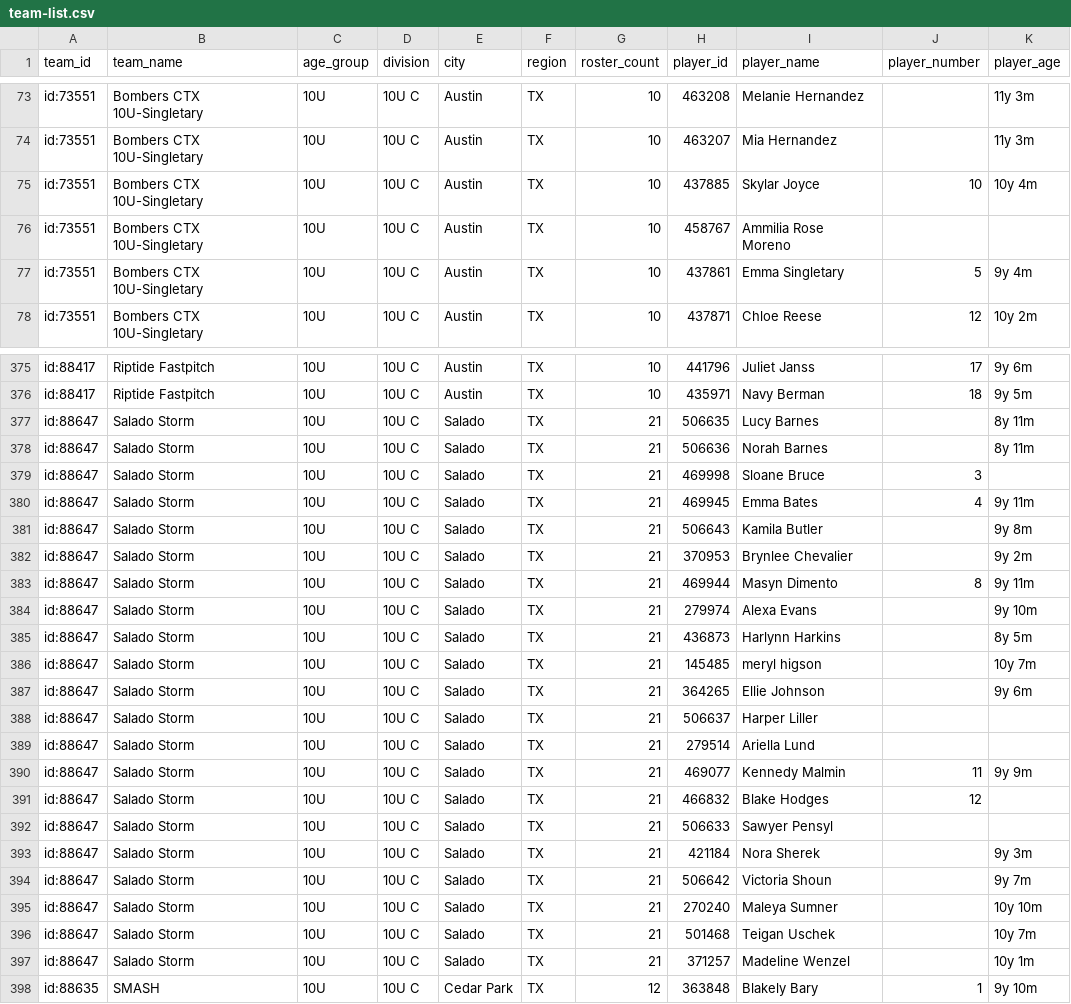
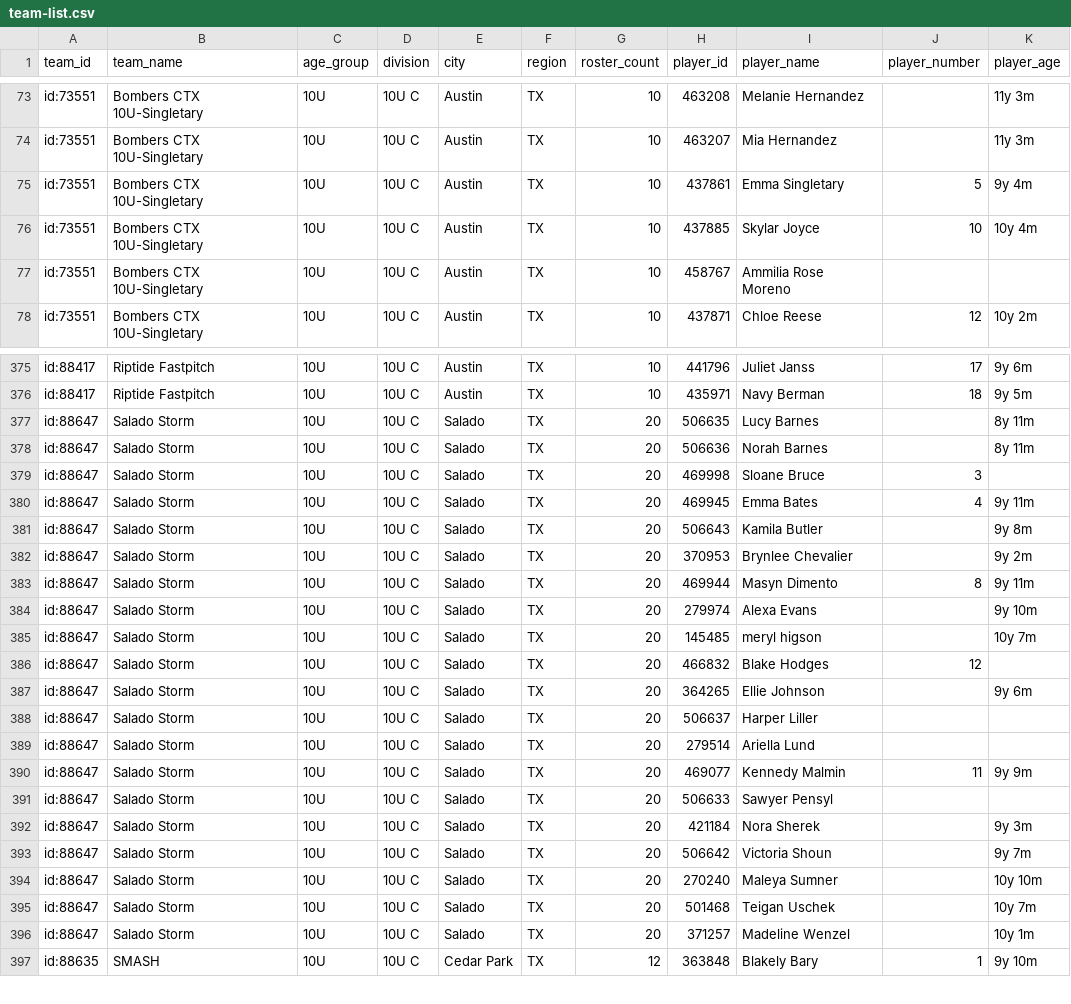
Before and after one commit to jeremiah9980/ncs-monitor, a CSV file: reports/team-list.csv, drawn as a sheet; only a part is shown, gaps mark what is left out; the diff covers the shown part only.

```diff
--- a/reports/team-list.csv
+++ b/reports/team-list.csv
@@ -74,5 +74,5 @@ id:73551,Bombers CTX 10U-Singletary,10U,10U C,Austin,TX,10,463208,Melanie Hernan
 id:73551,Bombers CTX 10U-Singletary,10U,10U C,Austin,TX,10,463207,Mia Hernandez,,11y 3m
+id:73551,Bombers CTX 10U-Singletary,10U,10U C,Austin,TX,10,437861,Emma Singletary,5,9y 4m
 id:73551,Bombers CTX 10U-Singletary,10U,10U C,Austin,TX,10,437885,Skylar Joyce,10,10y 4m
 id:73551,Bombers CTX 10U-Singletary,10U,10U C,Austin,TX,10,458767,Ammilia Rose Moreno,,
-id:73551,Bombers CTX 10U-Singletary,10U,10U C,Austin,TX,10,437861,Emma Singletary,5,9y 4m
 id:73551,Bombers CTX 10U-Singletary,10U,10U C,Austin,TX,10,437871,Chloe Reese,12,10y 2m
@@ -376,23 +376,22 @@ id:88417,Riptide Fastpitch,10U,10U C,Austin,TX,10,441796,Juliet Janss,17,9y 6m
 id:88417,Riptide Fastpitch,10U,10U C,Austin,TX,10,435971,Navy Berman,18,9y 5m
-id:88647,Salado Storm,10U,10U C,Salado,TX,21,506635,Lucy Barnes,,8y 11m
-id:88647,Salado Storm,10U,10U C,Salado,TX,21,506636,Norah Barnes,,8y 11m
-id:88647,Salado Storm,10U,10U C,Salado,TX,21,469998,Sloane Bruce,3,
-id:88647,Salado Storm,10U,10U C,Salado,TX,21,469945,Emma Bates,4,9y 11m
-id:88647,Salado Storm,10U,10U C,Salado,TX,21,506643,Kamila Butler,,9y 8m
-id:88647,Salado Storm,10U,10U C,Salado,TX,21,370953,Brynlee Chevalier,,9y 2m
-id:88647,Salado Storm,10U,10U C,Salado,TX,21,469944,Masyn Dimento,8,9y 11m
-id:88647,Salado Storm,10U,10U C,Salado,TX,21,279974,Alexa Evans,,9y 10m
-id:88647,Salado Storm,10U,10U C,Salado,TX,21,436873,Harlynn Harkins,,8y 5m
-id:88647,Salado Storm,10U,10U C,Salado,TX,21,145485,meryl higson,,10y 7m
-id:88647,Salado Storm,10U,10U C,Salado,TX,21,364265,Ellie Johnson,,9y 6m
-id:88647,Salado Storm,10U,10U C,Salado,TX,21,506637,Harper Liller,,
-id:88647,Salado Storm,10U,10U C,Salado,TX,21,279514,Ariella Lund,,
-id:88647,Salado Storm,10U,10U C,Salado,TX,21,469077,Kennedy Malmin,11,9y 9m
-id:88647,Salado Storm,10U,10U C,Salado,TX,21,466832,Blake Hodges,12,
-id:88647,Salado Storm,10U,10U C,Salado,TX,21,506633,Sawyer Pensyl,,
-id:88647,Salado Storm,10U,10U C,Salado,TX,21,421184,Nora Sherek,,9y 3m
-id:88647,Salado Storm,10U,10U C,Salado,TX,21,506642,Victoria Shoun,,9y 7m
-id:88647,Salado Storm,10U,10U C,Salado,TX,21,270240,Maleya Sumner,,10y 10m
-id:88647,Salado Storm,10U,10U C,Salado,TX,21,501468,Teigan Uschek,,10y 7m
-id:88647,Salado Storm,10U,10U C,Salado,TX,21,371257,Madeline Wenzel,,10y 1m
+id:88647,Salado Storm,10U,10U C,Salado,TX,20,506635,Lucy Barnes,,8y 11m
+id:88647,Salado Storm,10U,10U C,Salado,TX,20,506636,Norah Barnes,,8y 11m
+id:88647,Salado Storm,10U,10U C,Salado,TX,20,469998,Sloane Bruce,3,
+id:88647,Salado Storm,10U,10U C,Salado,TX,20,469945,Emma Bates,4,9y 11m
+id:88647,Salado Storm,10U,10U C,Salado,TX,20,506643,Kamila Butler,,9y 8m
+id:88647,Salado Storm,10U,10U C,Salado,TX,20,370953,Brynlee Chevalier,,9y 2m
+id:88647,Salado Storm,10U,10U C,Salado,TX,20,469944,Masyn Dimento,8,9y 11m
+id:88647,Salado Storm,10U,10U C,Salado,TX,20,279974,Alexa Evans,,9y 10m
+id:88647,Salado Storm,10U,10U C,Salado,TX,20,145485,meryl higson,,10y 7m
+id:88647,Salado Storm,10U,10U C,Salado,TX,20,466832,Blake Hodges,12,
+id:88647,Salado Storm,10U,10U C,Salado,TX,20,364265,Ellie Johnson,,9y 6m
+id:88647,Salado Storm,10U,10U C,Salado,TX,20,506637,Harper Liller,,
+id:88647,Salado Storm,10U,10U C,Salado,TX,20,279514,Ariella Lund,,
+id:88647,Salado Storm,10U,10U C,Salado,TX,20,469077,Kennedy Malmin,11,9y 9m
+id:88647,Salado Storm,10U,10U C,Salado,TX,20,506633,Sawyer Pensyl,,
+id:88647,Salado Storm,10U,10U C,Salado,TX,20,421184,Nora Sherek,,9y 3m
+id:88647,Salado Storm,10U,10U C,Salado,TX,20,506642,Victoria Shoun,,9y 7m
+id:88647,Salado Storm,10U,10U C,Salado,TX,20,270240,Maleya Sumner,,10y 10m
+id:88647,Salado Storm,10U,10U C,Salado,TX,20,501468,Teigan Uschek,,10y 7m
+id:88647,Salado Storm,10U,10U C,Salado,TX,20,371257,Madeline Wenzel,,10y 1m
 id:88635,SMASH,10U,10U C,Cedar Park,TX,12,363848,Blakely Bary,1,9y 10m
```
Also changed, not shown: 21 moved rows elsewhere in this file, reports/changelog.csv, 4 other files.
